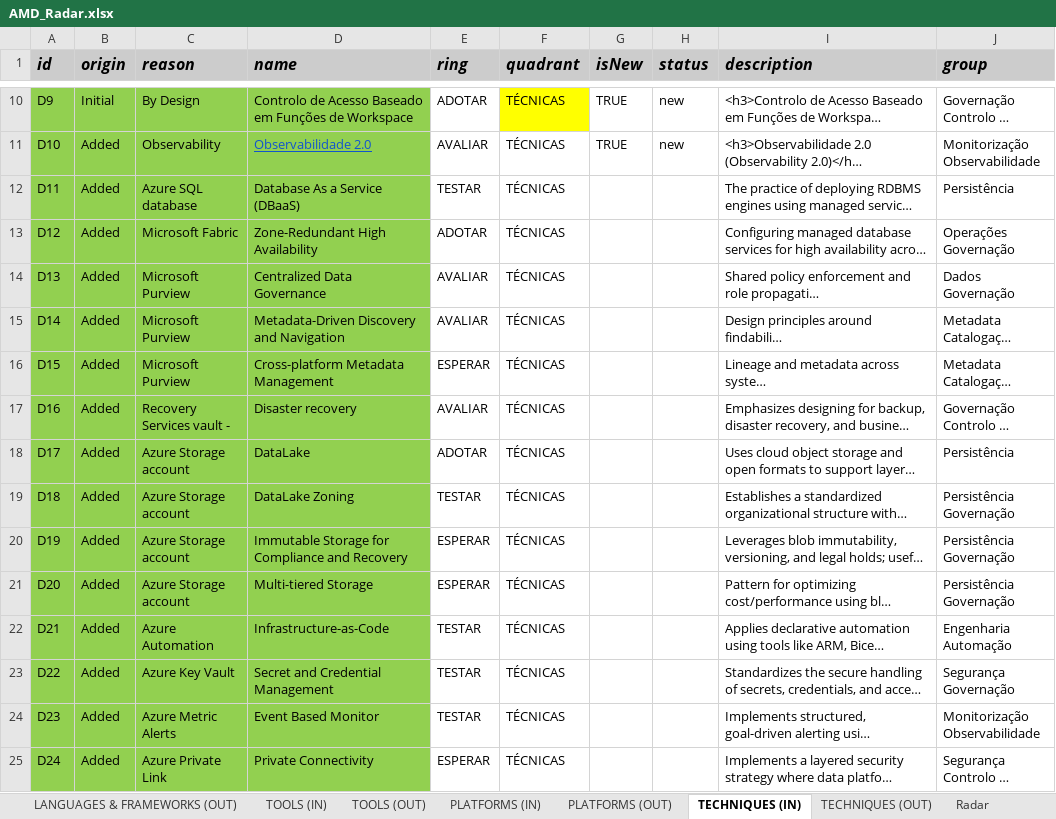
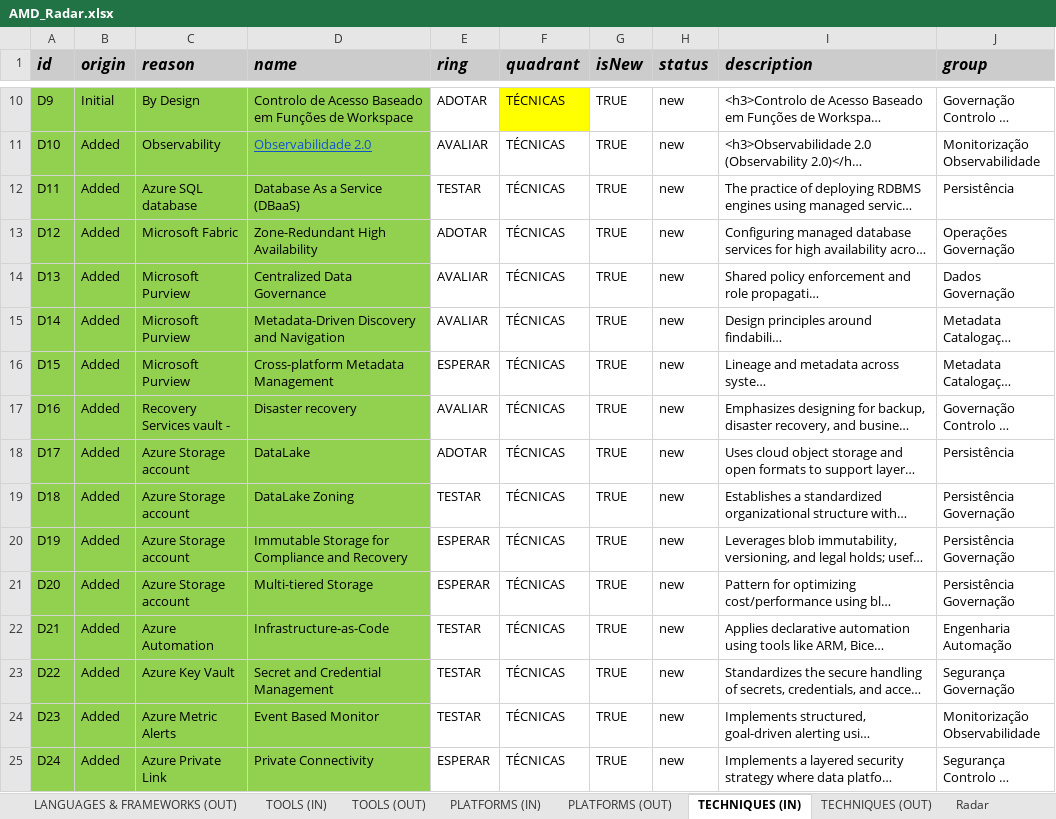
Before and after one commit to sportingdurutti/AMD-Radar, an Excel workbook: docs/AMD_Radar.xlsx, sheet TECHNIQUES (IN), drawn as a sheet; only a part is shown, gaps mark what is left out; long unchanged cells end in …; values as stored, in another font and other column widths than the file's, no borders; table styles not drawn; the diff covers the shown part only; the diff names each change by its address in the sheet, - before the commit and + after, or states it on an @@ line.

```diff
--- a/docs/AMD_Radar.xlsx (sheet TECHNIQUES (IN))
+++ b/docs/AMD_Radar.xlsx (sheet TECHNIQUES (IN))
-G12:G25 (isNew): (empty)
+G12:G25 (isNew): TRUE
-H12:H25 (status): (empty)
+H12:H25 (status): new
```
Also changed, not shown: 3 added rows and 26 edited cells elsewhere in this sheet, sheet AMD_Radar_PT, sheet TOOLS (IN), 5 other files.
